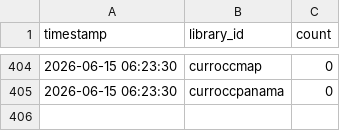
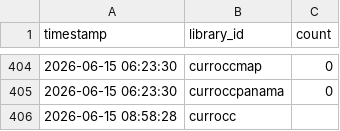
Before and after one commit to alanna-robbert/UF-libraries-scraper, a CSV file: data/library_occupancy.csv, drawn as a sheet; only a part is shown, gaps mark what is left out.

```diff
--- a/data/library_occupancy.csv
+++ b/data/library_occupancy.csv
@@ -405 +405,2 @@ timestamp,library_id,count
 2026-06-15 06:23:30,curroccpanama,0
+2026-06-15 08:58:28,currocc,
```
